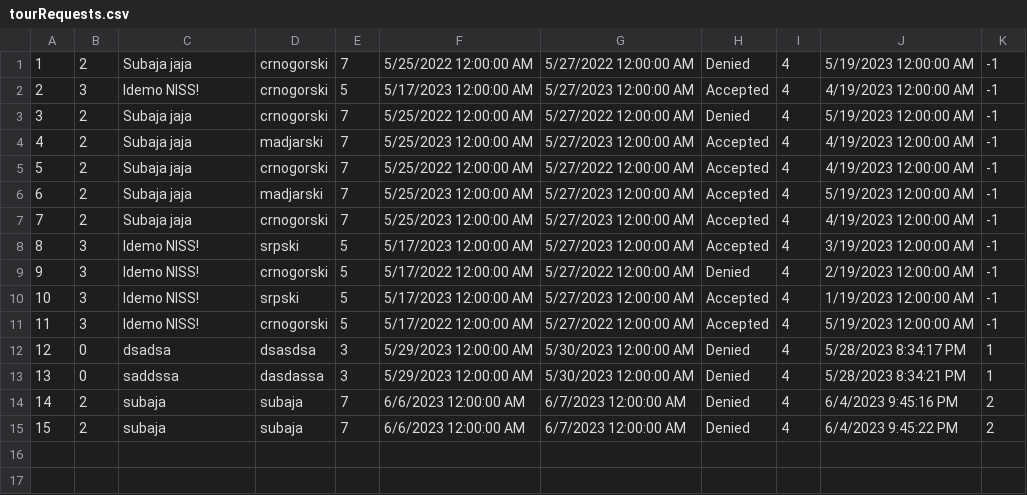
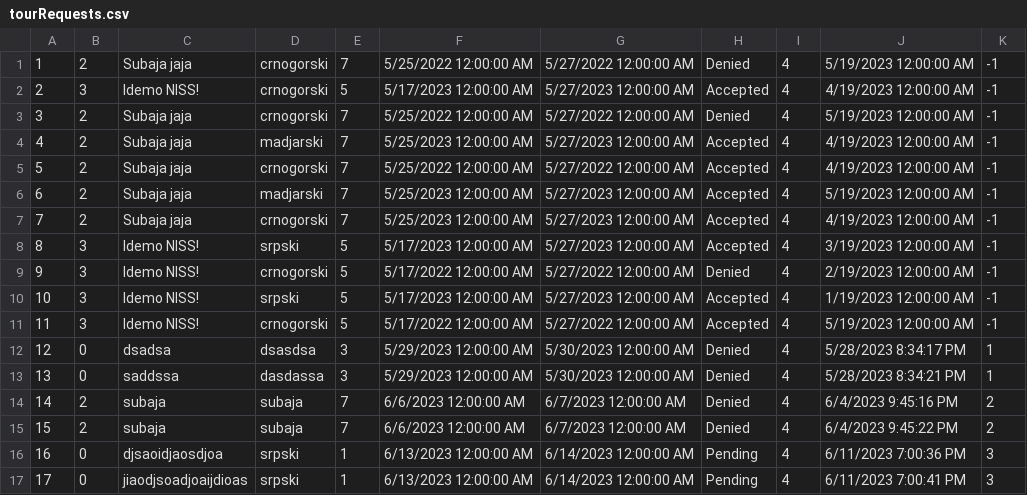
Before and after one commit to Pekseto/SIMS, a CSV file: SIMS-Tourist-Project-main/Tourist-Project/Tourist-Project/Data/tourRequests.csv, drawn as a sheet; the diff names each change by its address in the sheet, - before the commit and + after, or states it on an @@ line.

```diff
--- a/SIMS-Tourist-Project-main/Tourist-Project/Tourist-Project/Data/tourRequests.csv
+++ b/SIMS-Tourist-Project-main/Tourist-Project/Tourist-Project/Data/tourRequests.csv
+row 16: 16 | 0 | djsaoidjaosdjoa | srpski | 1 | 6/13/2023 12:00:00 AM | 6/14/2023 12:00:00 AM | Pending | 4 | 6/11/2023 7:00:36 PM | 3
+row 17: 17 | 0 | jiaodjsoadjoaijdioas | srpski | 1 | 6/13/2023 12:00:00 AM | 6/14/2023 12:00:00 AM | Pending | 4 | 6/11/2023 7:00:41 PM | 3
```
Also changed, not shown: SIMS-Tourist-Project-main/Tourist-Project/Tourist-Project/Data/tourVouchers.csv, 26 other files.
